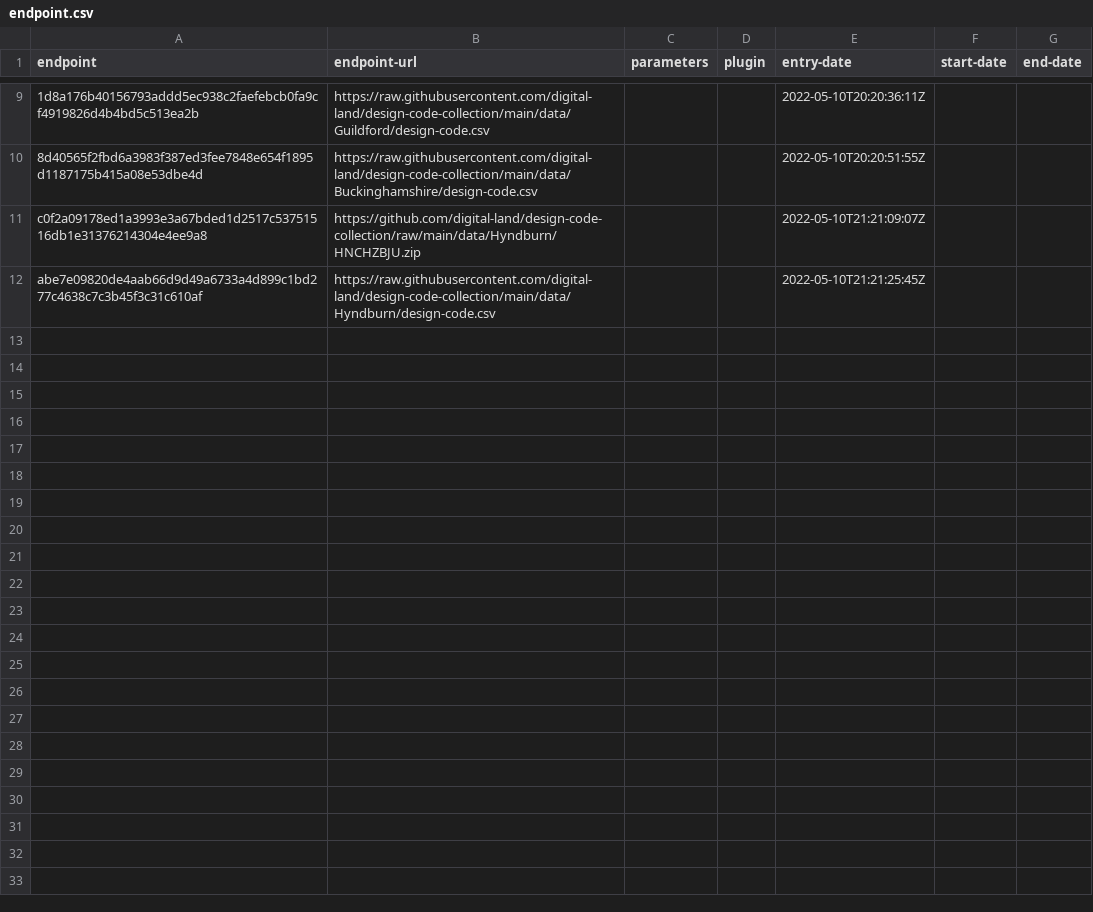
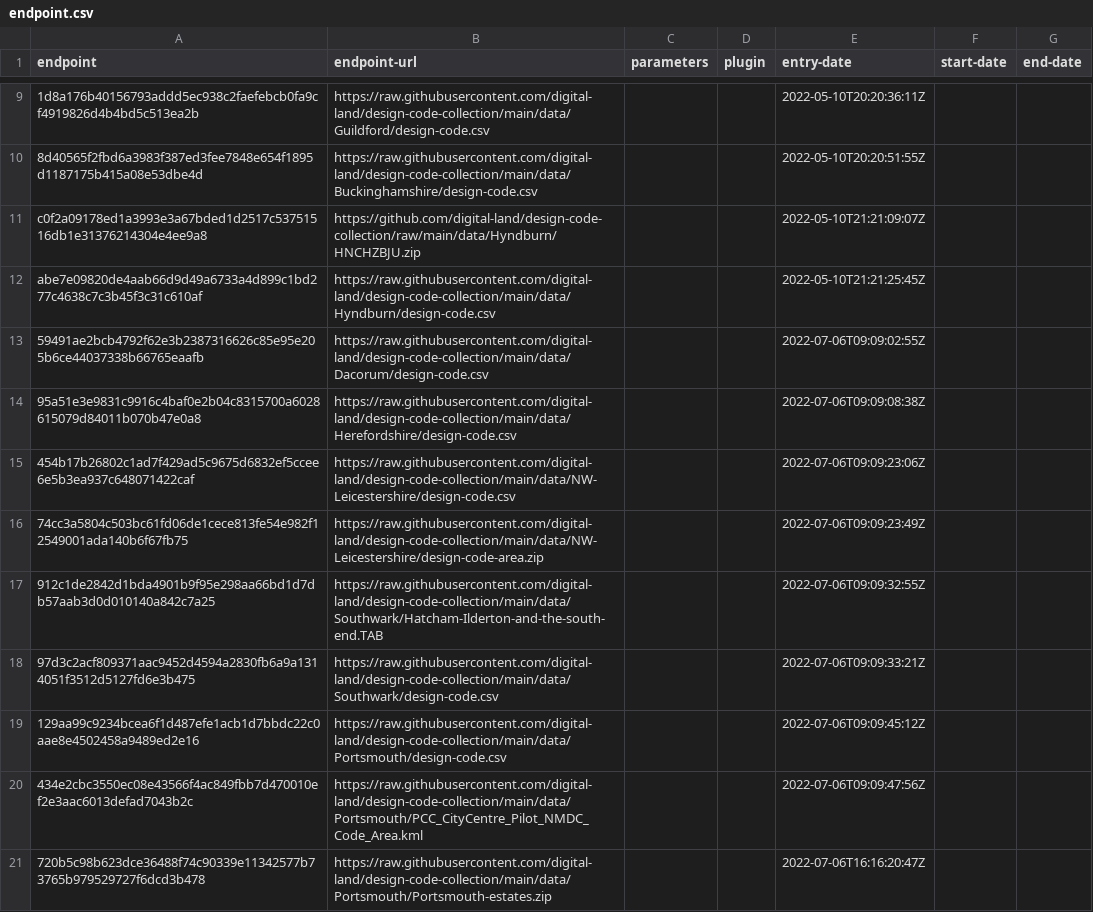
Before and after one commit to digital-land/design-code-collection, a CSV file: collection/endpoint.csv, drawn as a sheet; only a part is shown, gaps mark what is left out.

```diff
--- a/collection/endpoint.csv
+++ b/collection/endpoint.csv
@@ -12 +12,10 @@ c0f2a09178ed1a3993e3a67bded1d2517c53751516db1e31376214304e4ee9a8,https://github.
 abe7e09820de4aab66d9d49a6733a4d899c1bd277c4638c7c3b45f3c31c610af,https://raw.githubusercontent.com/digital-land/design-code-collection/main/data/Hyndburn/design-code.csv,,,2022-05-10T21:21:25:45Z,,
+59491ae2bcb4792f62e3b2387316626c85e95e205b6ce44037338b66765eaafb,https://raw.githubusercontent.com/digital-land/design-code-collection/main/data/Dacorum/design-code.csv,,,2022-07-06T09:09:02:55Z,,
+95a51e3e9831c9916c4baf0e2b04c8315700a6028615079d84011b070b47e0a8,https://raw.githubusercontent.com/digital-land/design-code-collection/main/data/Herefordshire/design-code.csv,,,2022-07-06T09:09:08:38Z,,
+454b17b26802c1ad7f429ad5c9675d6832ef5ccee6e5b3ea937c648071422caf,https://raw.githubusercontent.com/digital-land/design-code-collection/main/data/NW-Leicestershire/design-code.csv,,,2022-07-06T09:09:23:06Z,,
+74cc3a5804c503bc61fd06de1cece813fe54e982f12549001ada140b6f67fb75,https://raw.githubusercontent.com/digital-land/design-code-collection/main/data/NW-Leicestershire/design-code-area.zip,,,2022-07-06T09:09:23:49Z,,
+912c1de2842d1bda4901b9f95e298aa66bd1d7db57aab3d0d010140a842c7a25,https://raw.githubusercontent.com/digital-land/design-code-collection/main/data/Southwark/Hatcham-Ilderton-and-the-south-end.TAB,,,2022-07-06T09:09:32:55Z,,
+97d3c2acf809371aac9452d4594a2830fb6a9a1314051f3512d5127fd6e3b475,https://raw.githubusercontent.com/digital-land/design-code-collection/main/data/Southwark/design-code.csv,,,2022-07-06T09:09:33:21Z,,
+129aa99c9234bcea6f1d487efe1acb1d7bbdc22c0aae8e4502458a9489ed2e16,https://raw.githubusercontent.com/digital-land/design-code-collection/main/data/Portsmouth/design-code.csv,,,2022-07-06T09:09:45:12Z,,
+434e2cbc3550ec08e43566f4ac849fbb7d470010ef2e3aac6013defad7043b2c,https://raw.githubusercontent.com/digital-land/design-code-collection/main/data/Portsmouth/PCC_CityCentre_Pilot_NMDC_Code_Area.kml,,,2022-07-06T09:09:47:56Z,,
+720b5c98b623dce36488f74c90339e11342577b73765b979529727f6dcd3b478,https://raw.githubusercontent.com/digital-land/design-code-collection/main/data/Portsmouth/Portsmouth-estates.zip,,,2022-07-06T16:16:20:47Z,,
```
Also changed, not shown: collection/source.csv.
